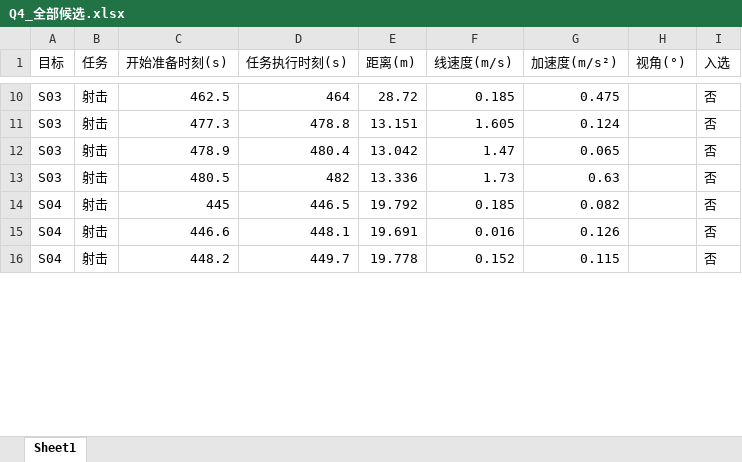
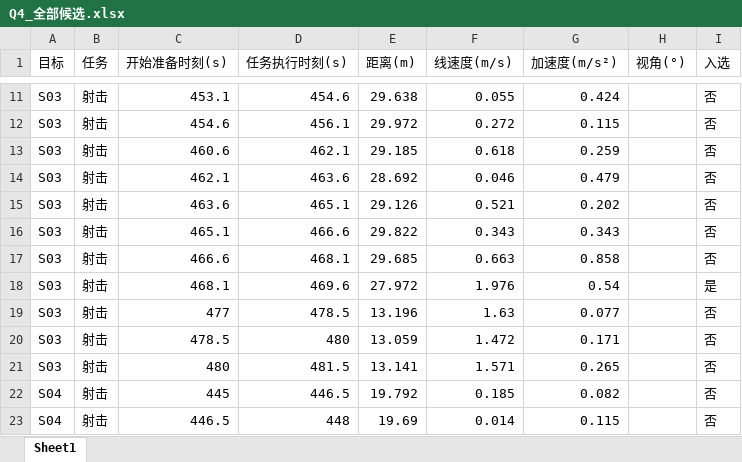
Before and after one commit to 15934110986pmq-debug/JDB-A-26, an Excel workbook: xk/output/Q4_全部候选.xlsx, sheet Sheet1, drawn as a sheet; only a part is shown, gaps mark what is left out; values as stored, in another font and other column widths than the file's, no borders; removed rows and columns are numbered as before the commit, all else as after; the diff covers the shown part only; the diff names each change by its address in the sheet, - before the commit and + after, or states it on an @@ line.

```diff
--- a/xk/output/Q4_全部候选.xlsx (sheet Sheet1)
+++ b/xk/output/Q4_全部候选.xlsx (sheet Sheet1)
-C11 (开始准备时刻(s)): 462.5
+C11 (开始准备时刻(s)): 453.1
-D11 (任务执行时刻(s)): 464
+D11 (任务执行时刻(s)): 454.6
-E11 (距离(m)): 28.72
+E11 (距离(m)): 29.638
-F11 (线速度(m/s)): 0.185
+F11 (线速度(m/s)): 0.055
-G11 (加速度(m/s²)): 0.475
+G11 (加速度(m/s²)): 0.424
-C12 (开始准备时刻(s)): 477.3
+C12 (开始准备时刻(s)): 454.6
-D12 (任务执行时刻(s)): 478.8
+D12 (任务执行时刻(s)): 456.1
-E12 (距离(m)): 13.151
+E12 (距离(m)): 29.972
-F12 (线速度(m/s)): 1.605
+F12 (线速度(m/s)): 0.272
-G12 (加速度(m/s²)): 0.124
+G12 (加速度(m/s²)): 0.115
-C13 (开始准备时刻(s)): 478.9
+C13 (开始准备时刻(s)): 460.6
-D13 (任务执行时刻(s)): 480.4
+D13 (任务执行时刻(s)): 462.1
-E13 (距离(m)): 13.042
+E13 (距离(m)): 29.185
-F13 (线速度(m/s)): 1.47
+F13 (线速度(m/s)): 0.618
-G13 (加速度(m/s²)): 0.065
+G13 (加速度(m/s²)): 0.259
-C14 (开始准备时刻(s)): 480.5
+C14 (开始准备时刻(s)): 462.1
-D14 (任务执行时刻(s)): 482
+D14 (任务执行时刻(s)): 463.6
-E14 (距离(m)): 13.336
+E14 (距离(m)): 28.692
-F14 (线速度(m/s)): 1.73
+F14 (线速度(m/s)): 0.046
-G14 (加速度(m/s²)): 0.63
+G14 (加速度(m/s²)): 0.479
+row 15: S03 | 射击 | 463.6 | 465.1 | 29.126 | 0.521 | 0.202 |  | 否
+row 16: S03 | 射击 | 465.1 | 466.6 | 29.822 | 0.343 | 0.343 |  | 否
+row 17: S03 | 射击 | 466.6 | 468.1 | 29.685 | 0.663 | 0.858 |  | 否
+row 18: S03 | 射击 | 468.1 | 469.6 | 27.972 | 1.976 | 0.54 |  | 是
+row 19: S03 | 射击 | 477 | 478.5 | 13.196 | 1.63 | 0.077 |  | 否
+row 20: S03 | 射击 | 478.5 | 480 | 13.059 | 1.472 | 0.171 |  | 否
+row 21: S03 | 射击 | 480 | 481.5 | 13.141 | 1.571 | 0.265 |  | 否
-row 15: S04 | 射击 | 446.6 | 448.1 | 19.691 | 0.016 | 0.126 |  | 否
-C23 (开始准备时刻(s)): 448.2
+C23 (开始准备时刻(s)): 446.5
-D23 (任务执行时刻(s)): 449.7
+D23 (任务执行时刻(s)): 448
-E23 (距离(m)): 19.778
+E23 (距离(m)): 19.69
-F23 (线速度(m/s)): 0.152
+F23 (线速度(m/s)): 0.014
```
Also changed, not shown: 61 added rows, 19 removed rows and 1114 edited cells elsewhere in this sheet, xk/output/Q4_result_filled.xlsx, xk/output/Q4_最终方案.xlsx, 5 other files.
